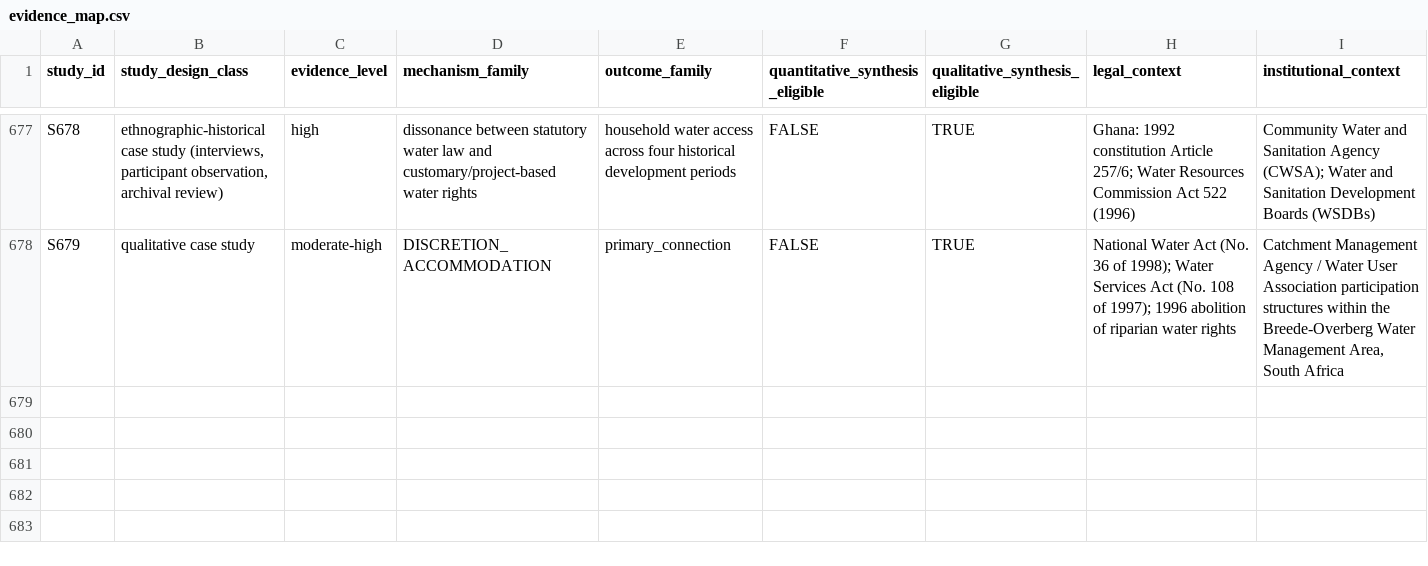
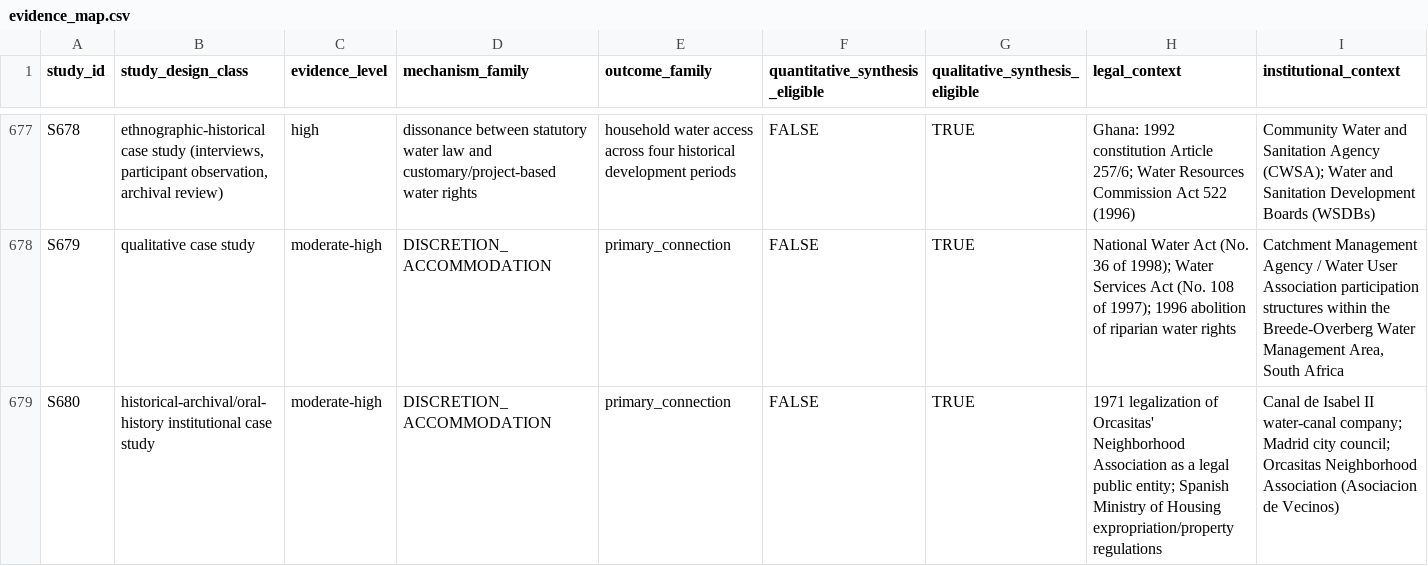
Before and after one commit to jrklaus8/water-law-dataset, a CSV file: legal-last-mile-systematic-review/05_analysis/descriptive/evidence_map.csv, drawn as a sheet; only a part is shown, gaps mark what is left out.

```diff
--- a/legal-last-mile-systematic-review/05_analysis/descriptive/evidence_map.csv
+++ b/legal-last-mile-systematic-review/05_analysis/descriptive/evidence_map.csv
@@ -678 +678,2 @@ S678,"ethnographic-historical case study (interviews, participant observation, a
 S679,qualitative case study,moderate-high,DISCRETION_ACCOMMODATION,primary_connection,FALSE,TRUE,National Water Act (No. 36 of 1998); Water Services Act (No. 108 of 1997); 1996 abolition of riparian water rights,"Catchment Management Agency / Water User Association participation structures within the Breede-Overberg Water Management Area, South Africa"
+S680,historical-archival/oral-history institutional case study,moderate-high,DISCRETION_ACCOMMODATION,primary_connection,FALSE,TRUE,1971 legalization of Orcasitas' Neighborhood Association as a legal public entity; Spanish Ministry of Housing expropriation/property regulations,Canal de Isabel II water-canal company; Madrid city council; Orcasitas Neighborhood Association (Asociacion de Vecinos)
```
Also changed, not shown: legal-last-mile-systematic-review/02_screening/full_text/full_text_retrieval_queue.csv, 7 other files.
